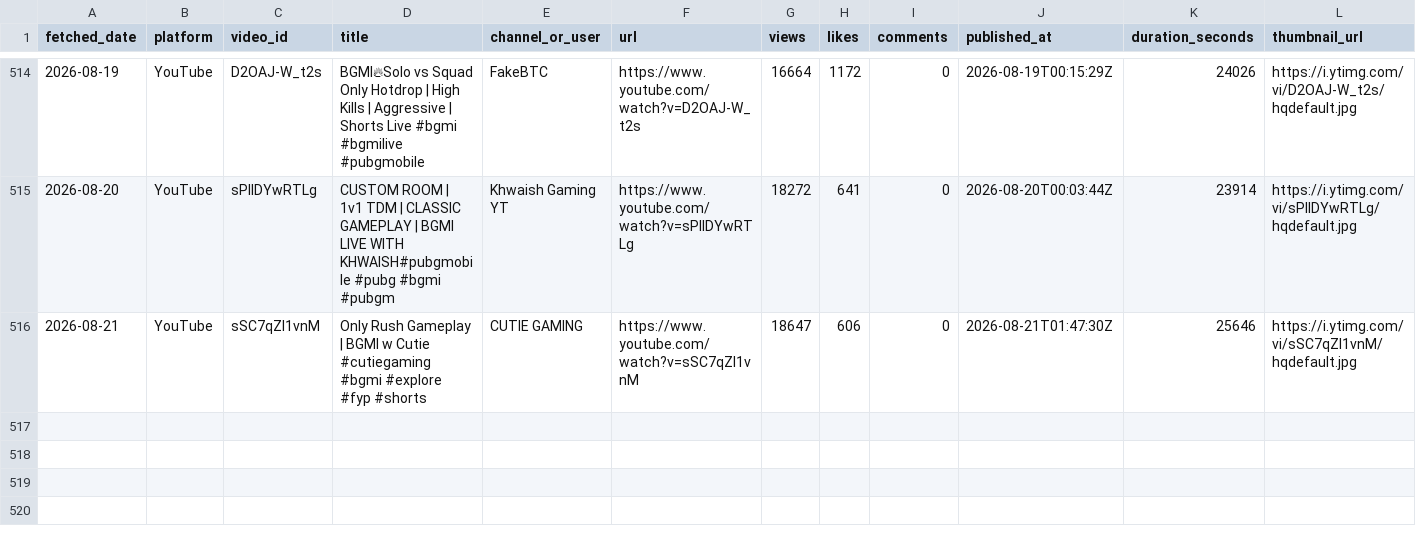
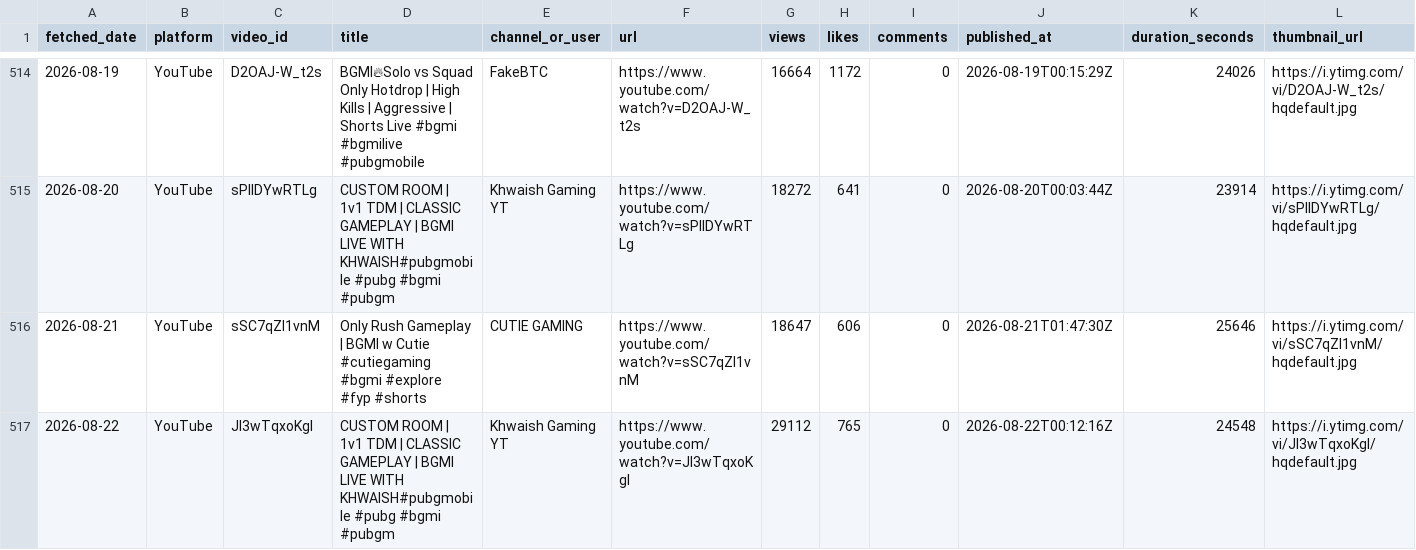
Before and after one commit to anon-murgi/bgmi-fetcher, a CSV file: data/bgmi_videos.csv, drawn as a sheet; only a part is shown, gaps mark what is left out; rows hold the shown columns only; the diff names each change by its address in the sheet, - before the commit and + after, or states it on an @@ line.

```diff
--- a/data/bgmi_videos.csv
+++ b/data/bgmi_videos.csv
+row 517: 2026-08-22 | YouTube | JI3wTqxoKgI | CUSTOM ROOM | 1v1 TDM | CLASSIC GAMEPLAY | BGMI LIVE WITH KHWAISH#pubgmobile #pubg #bgmi #pubgm | Khwaish Gaming YT | https://www.youtube.com/watch?v=JI3wTqxoKgI | 29112 | 765 | 0 | 2026-08-22T00:12:16Z | 24548 | https://i.ytimg.com/vi/JI3wTqxoKgI/hqdefault.jpg
```
Also changed, not shown: 1 other file.
